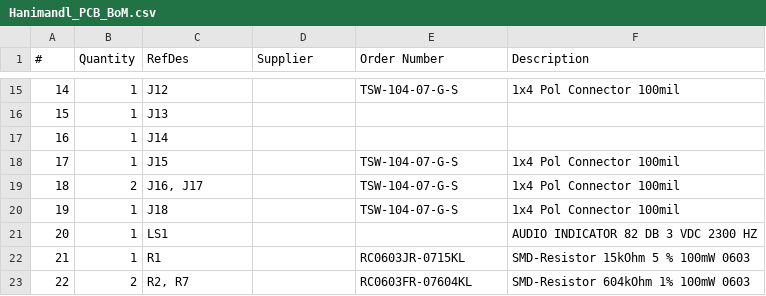
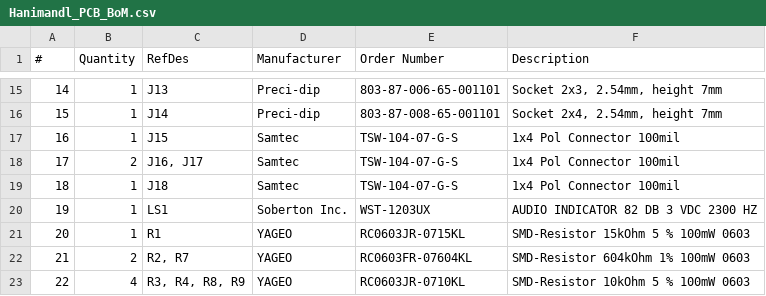
Before and after one commit to RolandRust/HaniMandlWroom, a CSV file: Hardware/PCB/BoM/Hanimandl_PCB_BoM.csv, drawn as a sheet; only a part is shown, gaps mark what is left out; the diff covers the shown part only.

```diff
--- a/Hardware/PCB/BoM/Hanimandl_PCB_BoM.csv
+++ b/Hardware/PCB/BoM/Hanimandl_PCB_BoM.csv
@@ -1 +1 @@
-"#";"Quantity";"RefDes";"Supplier";"Order Number";"Description"
+"#";"Quantity";"RefDes";"Manufacturer";"Order Number";"Description"
@@ -15,9 +15,9 @@
-"14";"1";"J12";"";"TSW-104-07-G-S";"1x4 Pol Connector 100mil "
-"15";"1";"J13";"";"";""
-"16";"1";"J14";"";"";""
-"17";"1";"J15";"";"TSW-104-07-G-S";"1x4 Pol Connector 100mil "
-"18";"2";"J16, J17";"";"TSW-104-07-G-S";"1x4 Pol Connector 100mil "
-"19";"1";"J18";"";"TSW-104-07-G-S";"1x4 Pol Connector 100mil "
-"20";"1";"LS1";"";"";"AUDIO INDICATOR 82 DB 3 VDC 2300 HZ"
-"21";"1";"R1";"";"RC0603JR-0715KL";"SMD-Resistor 15kOhm 5 % 100mW 0603"
-"22";"2";"R2, R7";"";"RC0603FR-07604KL";"SMD-Resistor 604kOhm 1% 100mW 0603"
+"14";"1";"J13";"Preci-dip";"803-87-006-65-001101";"Socket 2x3, 2.54mm, height 7mm"
+"15";"1";"J14";"Preci-dip";"803-87-008-65-001101";"Socket 2x4, 2.54mm, height 7mm"
+"16";"1";"J15";"Samtec";"TSW-104-07-G-S";"1x4 Pol Connector 100mil "
+"17";"2";"J16, J17";"Samtec";"TSW-104-07-G-S";"1x4 Pol Connector 100mil "
+"18";"1";"J18";"Samtec";"TSW-104-07-G-S";"1x4 Pol Connector 100mil "
+"19";"1";"LS1";"Soberton Inc.";"WST-1203UX";"AUDIO INDICATOR 82 DB 3 VDC 2300 HZ"
+"20";"1";"R1";"YAGEO";"RC0603JR-0715KL";"SMD-Resistor 15kOhm 5 % 100mW 0603"
+"21";"2";"R2, R7";"YAGEO";"RC0603FR-07604KL";"SMD-Resistor 604kOhm 1% 100mW 0603"
+"22";"4";"R3, R4, R8, R9";"YAGEO";"RC0603JR-0710KL";"SMD-Resistor 10kOhm 5 % 100mW 0603"
```
Also changed, not shown: 1 added row, 1 removed row and 70 edited cells elsewhere in this file.
